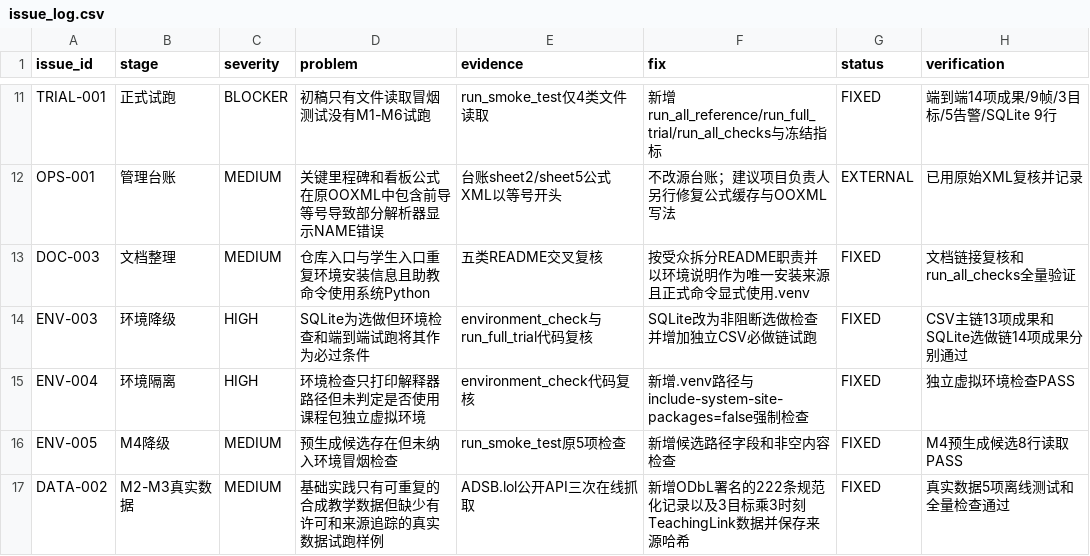
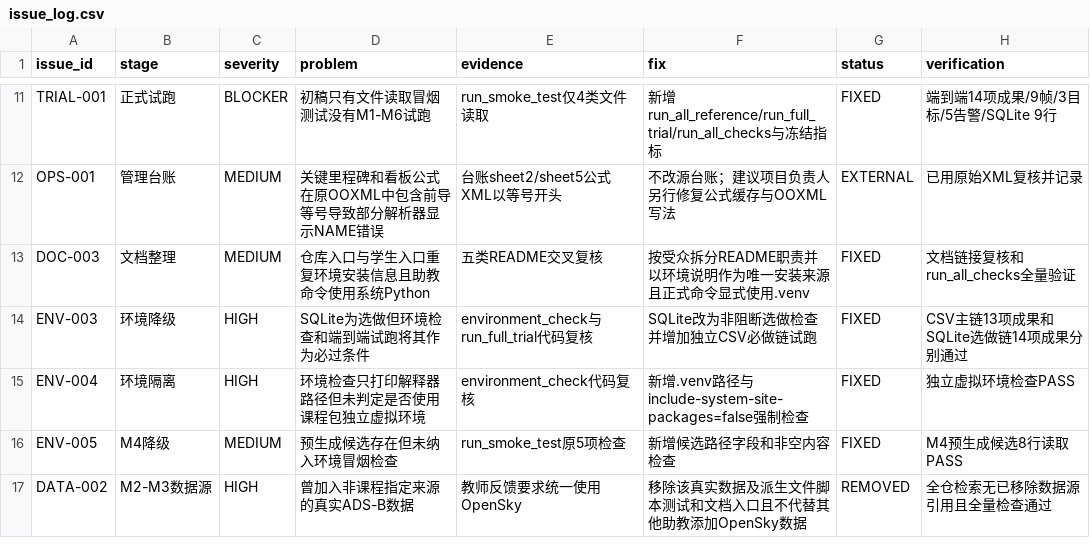
Before and after one commit to ni2333/summer-school-data-link-practice, a CSV file: summer_school_practice_v1.0/test_records/issue_log.csv, drawn as a sheet; only a part is shown, gaps mark what is left out.

```diff
--- a/summer_school_practice_v1.0/test_records/issue_log.csv
+++ b/summer_school_practice_v1.0/test_records/issue_log.csv
@@ -16,2 +16,2 @@ ENV-004,环境隔离,HIGH,环境检查只打印解释器路径但未判定是否
 ENV-005,M4降级,MEDIUM,预生成候选存在但未纳入环境冒烟检查,run_smoke_test原5项检查,新增候选路径字段和非空内容检查,FIXED,M4预生成候选8行读取PASS
-DATA-002,M2-M3真实数据,MEDIUM,基础实践只有可重复的合成教学数据但缺少有许可和来源追踪的真实数据试跑样例,ADSB.lol公开API三次在线抓取,新增ODbL署名的222条规范化记录以及3目标乘3时刻TeachingLink数据并保存来源哈希,FIXED,真实数据5项离线测试和全量检查通过
+DATA-002,M2-M3数据源,HIGH,曾加入非课程指定来源的真实ADS-B数据,教师反馈要求统一使用OpenSky,移除该真实数据及派生文件脚本测试和文档入口且不代替其他助教添加OpenSky数据,REMOVED,全仓检索无已移除数据源引用且全量检查通过
```
Also changed, not shown: summer_school_practice_v1.0/manifest.csv, 14 other files.
